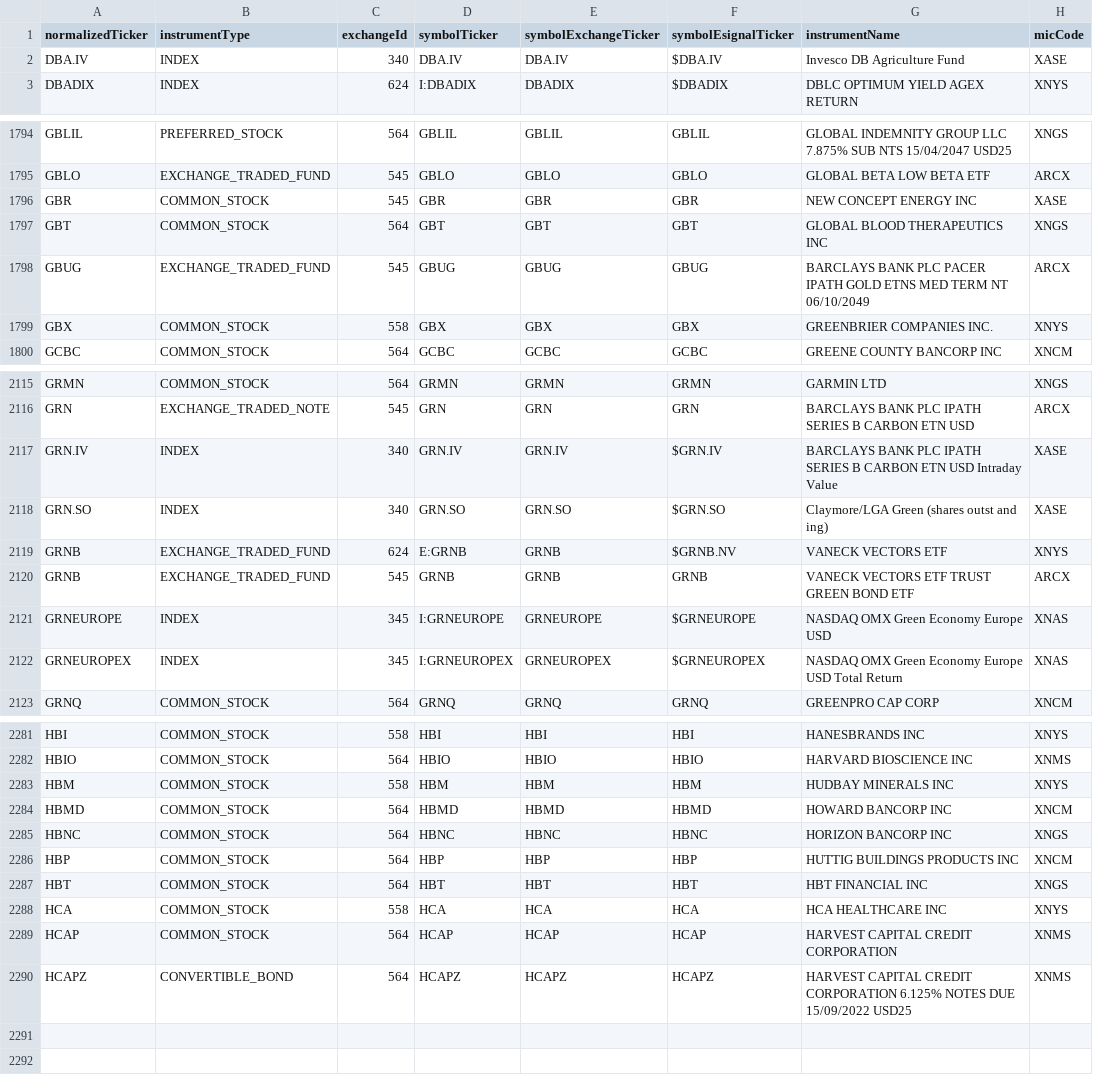
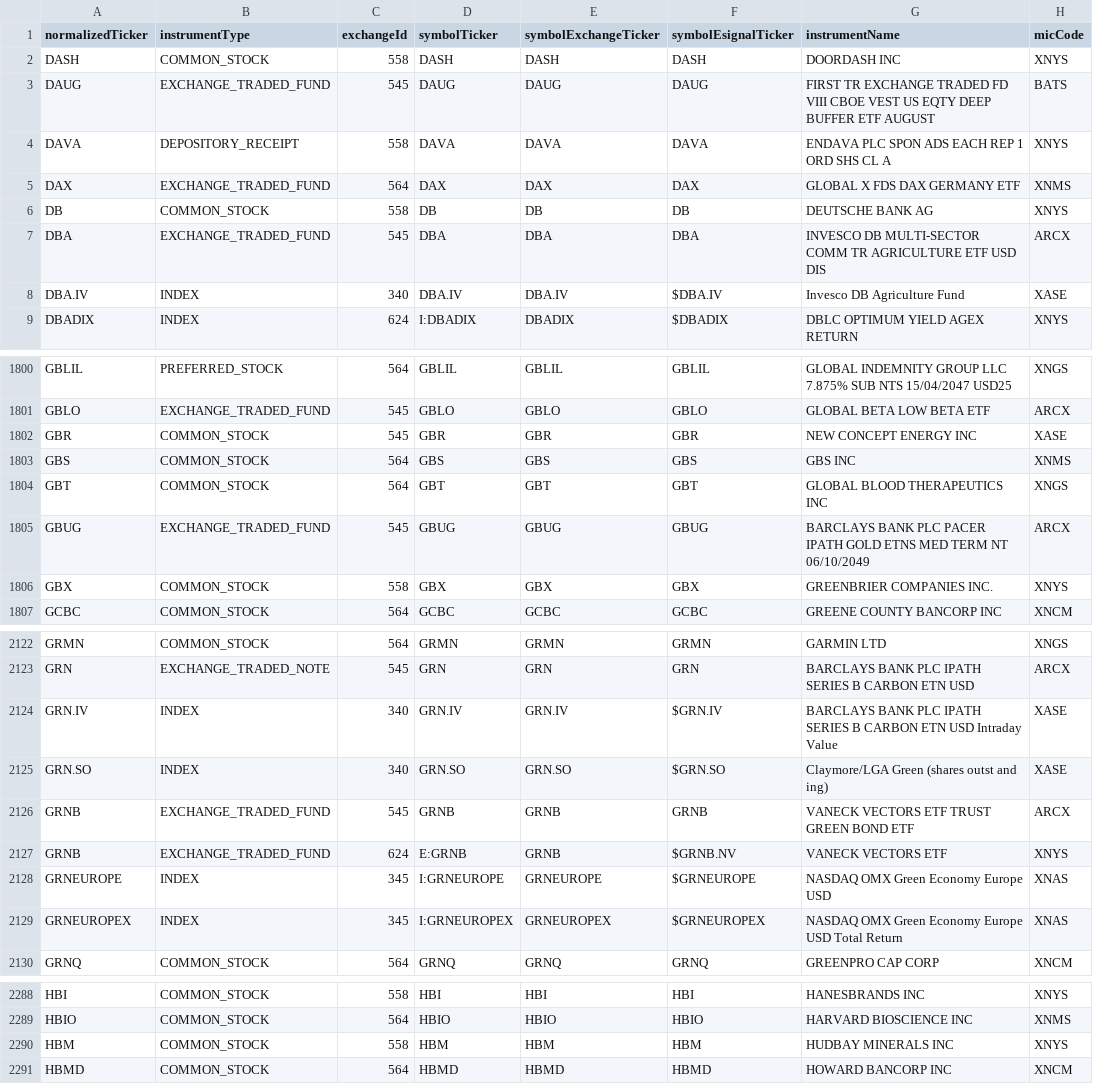
Before and after one commit to haoenhui/nyse-listed-etps, a CSV file: etps-02000.csv, drawn as a sheet; only a part is shown, gaps mark what is left out.

```diff
--- a/etps-02000.csv
+++ b/etps-02000.csv
@@ -1,2 +1,8 @@
 normalizedTicker,instrumentType,exchangeId,symbolTicker,symbolExchangeTicker,symbolEsignalTicker,instrumentName,micCode
+DASH,COMMON_STOCK,558,DASH,DASH,DASH,DOORDASH INC,XNYS
+DAUG,EXCHANGE_TRADED_FUND,545,DAUG,DAUG,DAUG,FIRST TR EXCHANGE TRADED FD VIII CBOE VEST US EQTY DEEP BUFFER ETF AUGUST,BATS
+DAVA,DEPOSITORY_RECEIPT,558,DAVA,DAVA,DAVA,ENDAVA PLC SPON ADS EACH REP 1 ORD SHS CL A,XNYS
+DAX,EXCHANGE_TRADED_FUND,564,DAX,DAX,DAX,GLOBAL X FDS DAX GERMANY ETF,XNMS
+DB,COMMON_STOCK,558,DB,DB,DB,DEUTSCHE BANK AG,XNYS
+DBA,EXCHANGE_TRADED_FUND,545,DBA,DBA,DBA,INVESCO DB MULTI-SECTOR COMM TR AGRICULTURE ETF USD DIS,ARCX
 DBA.IV,INDEX,340,DBA.IV,DBA.IV,$DBA.IV,Invesco DB Agriculture Fund,XASE
@@ -1796,2 +1802,3 @@ GBLO,EXCHANGE_TRADED_FUND,545,GBLO,GBLO,GBLO,GLOBAL BETA LOW BETA ETF,ARCX
 GBR,COMMON_STOCK,545,GBR,GBR,GBR,NEW CONCEPT ENERGY INC,XASE
+GBS,COMMON_STOCK,564,GBS,GBS,GBS,GBS INC,XNMS
 GBT,COMMON_STOCK,564,GBT,GBT,GBT,GLOBAL BLOOD THERAPEUTICS INC,XNGS
@@ -2118,4 +2125,4 @@ GRN.IV,INDEX,340,GRN.IV,GRN.IV,$GRN.IV,BARCLAYS BANK PLC IPATH SERIES B CARBON E
 GRN.SO,INDEX,340,GRN.SO,GRN.SO,$GRN.SO,Claymore/LGA Green (shares outst and ing),XASE
-GRNB,EXCHANGE_TRADED_FUND,624,E:GRNB,GRNB,$GRNB.NV,VANECK VECTORS ETF,XNYS
 GRNB,EXCHANGE_TRADED_FUND,545,GRNB,GRNB,GRNB,VANECK VECTORS ETF TRUST GREEN BOND ETF,ARCX
+GRNB,EXCHANGE_TRADED_FUND,624,E:GRNB,GRNB,$GRNB.NV,VANECK VECTORS ETF,XNYS
 GRNEUROPE,INDEX,345,I:GRNEUROPE,GRNEUROPE,$GRNEUROPE,NASDAQ OMX Green Economy Europe USD,XNAS
@@ -2284,7 +2291 @@ HBM,COMMON_STOCK,558,HBM,HBM,HBM,HUDBAY MINERALS INC,XNYS
 HBMD,COMMON_STOCK,564,HBMD,HBMD,HBMD,HOWARD BANCORP INC,XNCM
-HBNC,COMMON_STOCK,564,HBNC,HBNC,HBNC,HORIZON BANCORP INC,XNGS
-HBP,COMMON_STOCK,564,HBP,HBP,HBP,HUTTIG BUILDINGS PRODUCTS INC,XNCM
-HBT,COMMON_STOCK,564,HBT,HBT,HBT,HBT FINANCIAL INC,XNGS
-HCA,COMMON_STOCK,558,HCA,HCA,HCA,HCA HEALTHCARE INC,XNYS
-HCAP,COMMON_STOCK,564,HCAP,HCAP,HCAP,HARVEST CAPITAL CREDIT CORPORATION,XNMS
-HCAPZ,CONVERTIBLE_BOND,564,HCAPZ,HCAPZ,HCAPZ,HARVEST CAPITAL CREDIT CORPORATION 6.125% NOTES DUE 15/09/2022 USD25,XNMS
```
Also changed, not shown: etps-00000.csv, etps-04000.csv, 2 other files.
